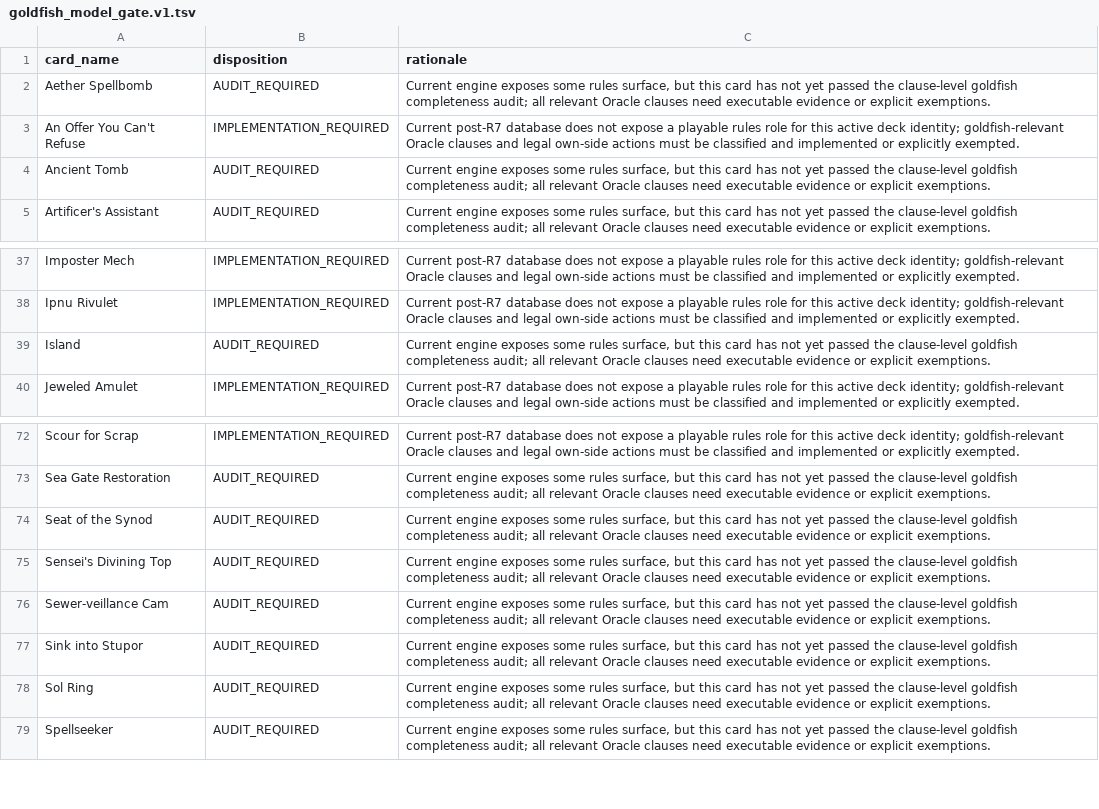
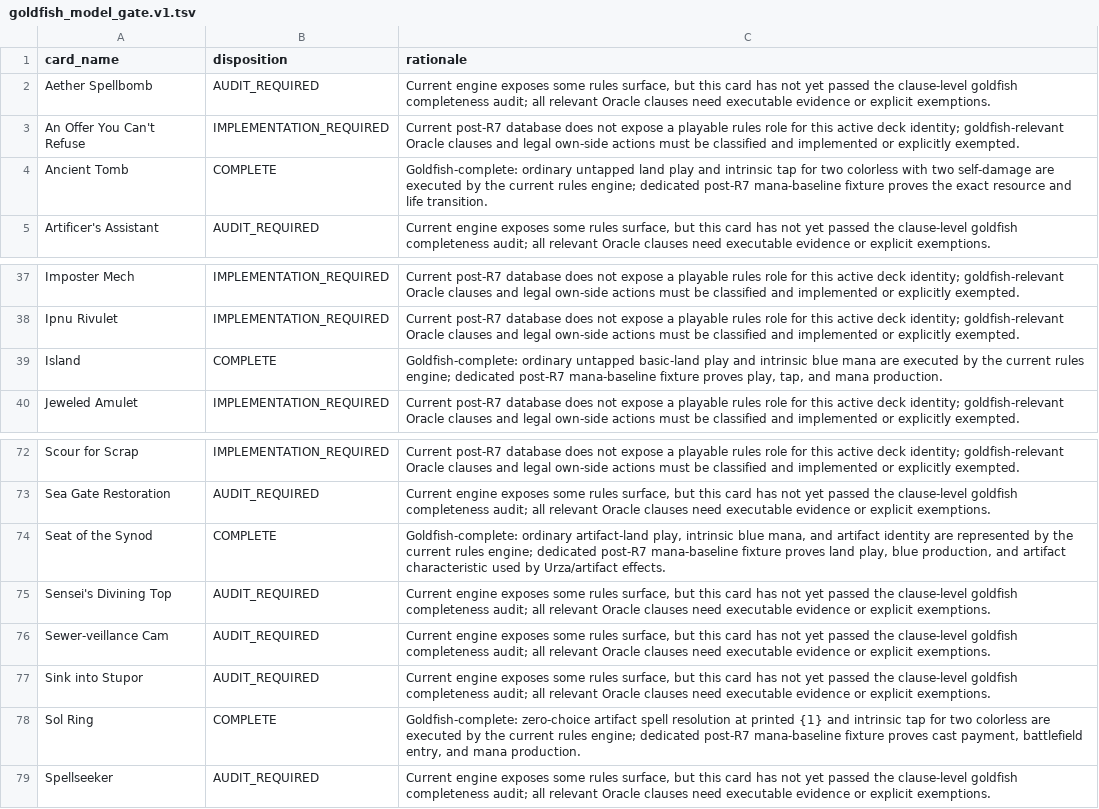
Before and after one commit to herschelruskin/urza-state-solver, a TSV file: rust/data/goldfish_model_gate.v1.tsv, drawn as a sheet; only a part is shown, gaps mark what is left out.

```diff
--- a/rust/data/goldfish_model_gate.v1.tsv
+++ b/rust/data/goldfish_model_gate.v1.tsv
@@ -3,3 +3,3 @@ Aether Spellbomb	AUDIT_REQUIRED	Current engine exposes some rules surface, but t
 An Offer You Can't Refuse	IMPLEMENTATION_REQUIRED	Current post-R7 database does not expose a playable rules role for this active deck identity; goldfish-relevant Oracle clauses and legal own-side actions must be classified and implemented or explicitly exempted.
-Ancient Tomb	AUDIT_REQUIRED	Current engine exposes some rules surface, but this card has not yet passed the clause-level goldfish completeness audit; all relevant Oracle clauses need executable evidence or explicit exemptions.
+Ancient Tomb	COMPLETE	Goldfish-complete: ordinary untapped land play and intrinsic tap for two colorless with two self-damage are executed by the current rules engine; dedicated post-R7 mana-baseline fixture proves the exact resource and life transition.
 Artificer's Assistant	AUDIT_REQUIRED	Current engine exposes some rules surface, but this card has not yet passed the clause-level goldfish completeness audit; all relevant Oracle clauses need executable evidence or explicit exemptions.
@@ -38,3 +38,3 @@ Imposter Mech	IMPLEMENTATION_REQUIRED	Current post-R7 database does not expose a
 Ipnu Rivulet	IMPLEMENTATION_REQUIRED	Current post-R7 database does not expose a playable rules role for this active deck identity; goldfish-relevant Oracle clauses and legal own-side actions must be classified and implemented or explicitly exempted.
-Island	AUDIT_REQUIRED	Current engine exposes some rules surface, but this card has not yet passed the clause-level goldfish completeness audit; all relevant Oracle clauses need executable evidence or explicit exemptions.
+Island	COMPLETE	Goldfish-complete: ordinary untapped basic-land play and intrinsic blue mana are executed by the current rules engine; dedicated post-R7 mana-baseline fixture proves play, tap, and mana production.
 Jeweled Amulet	IMPLEMENTATION_REQUIRED	Current post-R7 database does not expose a playable rules role for this active deck identity; goldfish-relevant Oracle clauses and legal own-side actions must be classified and implemented or explicitly exempted.
@@ -73,3 +73,3 @@ Scour for Scrap	IMPLEMENTATION_REQUIRED	Current post-R7 database does not expose
 Sea Gate Restoration	AUDIT_REQUIRED	Current engine exposes some rules surface, but this card has not yet passed the clause-level goldfish completeness audit; all relevant Oracle clauses need executable evidence or explicit exemptions.
-Seat of the Synod	AUDIT_REQUIRED	Current engine exposes some rules surface, but this card has not yet passed the clause-level goldfish completeness audit; all relevant Oracle clauses need executable evidence or explicit exemptions.
+Seat of the Synod	COMPLETE	Goldfish-complete: ordinary artifact-land play, intrinsic blue mana, and artifact identity are represented by the current rules engine; dedicated post-R7 mana-baseline fixture proves land play, blue production, and artifact characteristic used by Urza/artifact effects.
 Sensei's Divining Top	AUDIT_REQUIRED	Current engine exposes some rules surface, but this card has not yet passed the clause-level goldfish completeness audit; all relevant Oracle clauses need executable evidence or explicit exemptions.
@@ -77,3 +77,3 @@ Sewer-veillance Cam	AUDIT_REQUIRED	Current engine exposes some rules surface, bu
 Sink into Stupor	AUDIT_REQUIRED	Current engine exposes some rules surface, but this card has not yet passed the clause-level goldfish completeness audit; all relevant Oracle clauses need executable evidence or explicit exemptions.
-Sol Ring	AUDIT_REQUIRED	Current engine exposes some rules surface, but this card has not yet passed the clause-level goldfish completeness audit; all relevant Oracle clauses need executable evidence or explicit exemptions.
+Sol Ring	COMPLETE	Goldfish-complete: zero-choice artifact spell resolution at printed {1} and intrinsic tap for two colorless are executed by the current rules engine; dedicated post-R7 mana-baseline fixture proves cast payment, battlefield entry, and mana production.
 Spellseeker	AUDIT_REQUIRED	Current engine exposes some rules surface, but this card has not yet passed the clause-level goldfish completeness audit; all relevant Oracle clauses need executable evidence or explicit exemptions.
```
Also changed, not shown: 2 other files.
